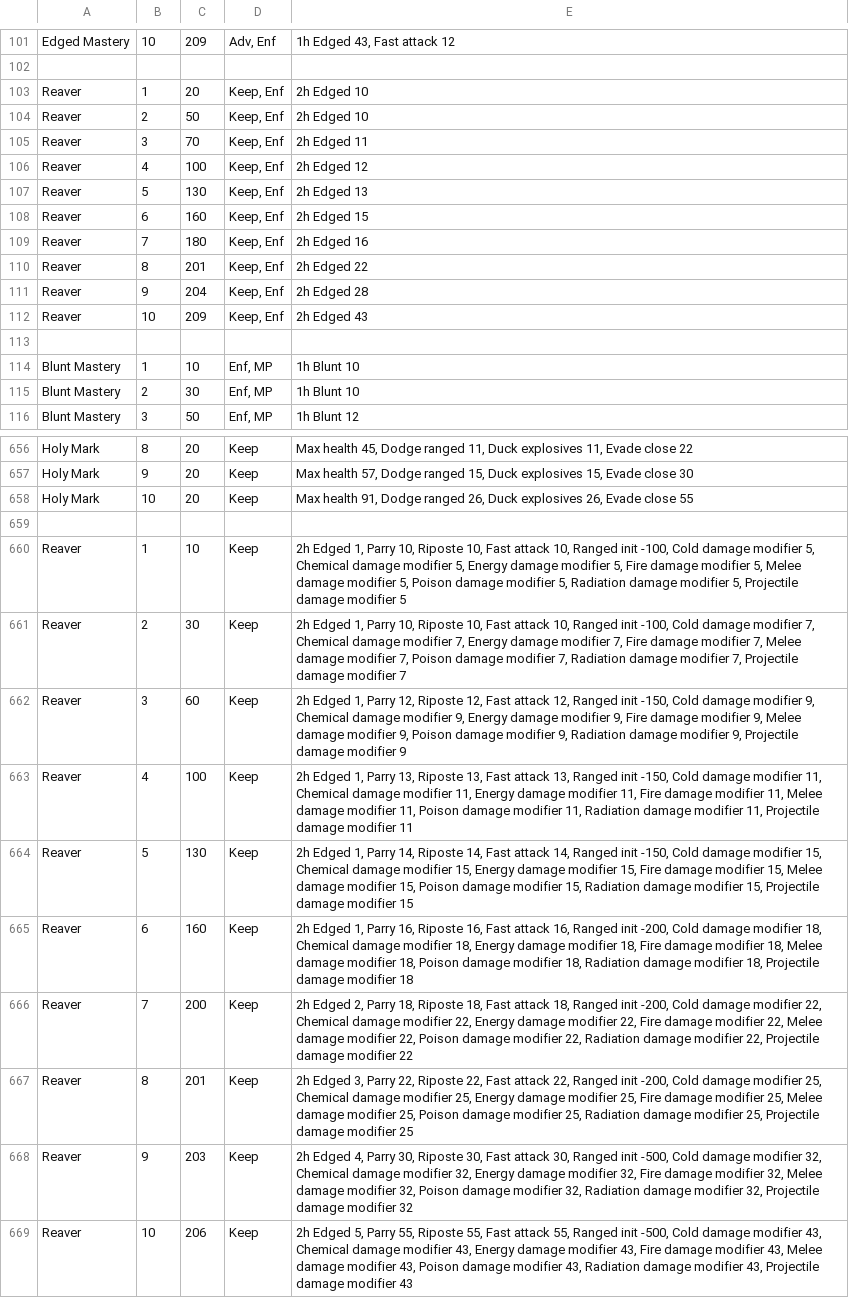
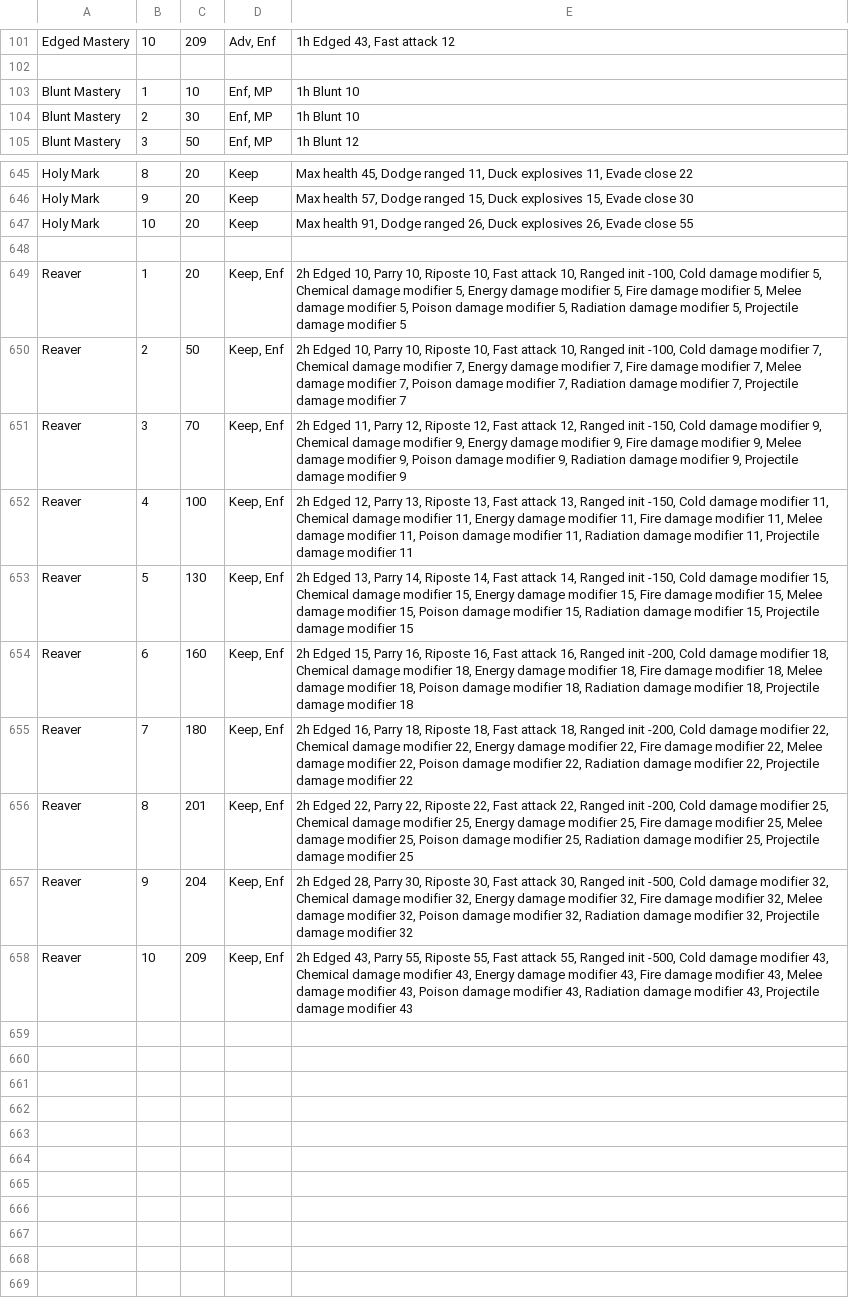
Before and after one commit to Budabot/Budabot, a CSV file: modules/SKILLS_MODULE/perks.csv, drawn as a sheet; only a part is shown, gaps mark what is left out; removed rows and columns are numbered as before the commit, all else as after; the diff names each change by its address in the sheet, - before the commit and + after, or states it on an @@ line.

Commit message:
fix for Reaver stats in !perks

```diff
--- a/modules/SKILLS_MODULE/perks.csv
+++ b/modules/SKILLS_MODULE/perks.csv
-row 103: Reaver | 1 | 20 | Keep, Enf | 2h Edged 10
-row 104: Reaver | 2 | 50 | Keep, Enf | 2h Edged 10
-row 105: Reaver | 3 | 70 | Keep, Enf | 2h Edged 11
-row 106: Reaver | 4 | 100 | Keep, Enf | 2h Edged 12
-row 107: Reaver | 5 | 130 | Keep, Enf | 2h Edged 13
-row 108: Reaver | 6 | 160 | Keep, Enf | 2h Edged 15
-row 109: Reaver | 7 | 180 | Keep, Enf | 2h Edged 16
-row 110: Reaver | 8 | 201 | Keep, Enf | 2h Edged 22
-row 111: Reaver | 9 | 204 | Keep, Enf | 2h Edged 28
-row 112: Reaver | 10 | 209 | Keep, Enf | 2h Edged 43
-row 113: (empty)
-C649: 10
+C649: 20
-D649:D658: Keep
+D649:D658: Keep, Enf
-E649: 2h Edged 1, Parry 10,…
+E649: 2h Edged 10, Parry 10,…
-C650: 30
+C650: 50
-E650: 2h Edged 1, Parry 10,…
+E650: 2h Edged 10, Parry 10,…
-C651: 60
+C651: 70
-E651: 2h Edged 1, Parry 12,…
+E651: 2h Edged 11, Parry 12,…
-E652: 2h Edged 1, Parry 13,…
+E652: 2h Edged 12, Parry 13,…
-E653: 2h Edged 1, Parry 14,…
+E653: 2h Edged 13, Parry 14,…
-E654: 2h Edged 1, Parry 16,…
+E654: 2h Edged 15, Parry 16,…
-C655: 200
+C655: 180
-E655: 2h Edged 2, Parry 18,…
+E655: 2h Edged 16, Parry 18,…
-E656: 2h Edged 3, Parry 22,…
+E656: 2h Edged 22, Parry 22,…
-C657: 203
+C657: 204
-E657: 2h Edged 4, Parry 30,…
+E657: 2h Edged 28, Parry 30,…
-C658: 206
+C658: 209
-E658: 2h Edged 5, Parry 55,…
+E658: 2h Edged 43, Parry 55,…
```
